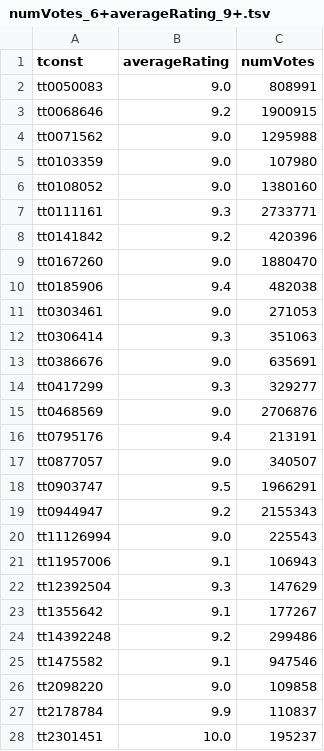
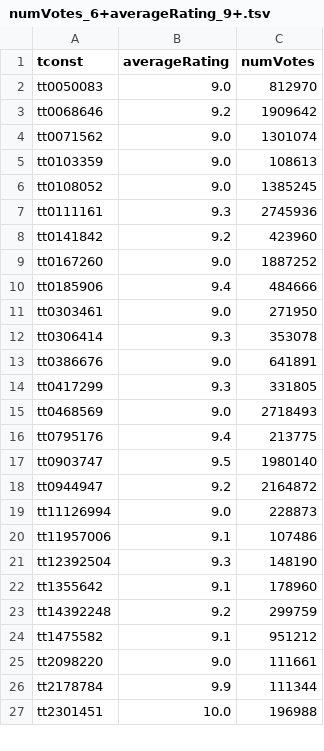
Before and after one commit to milankomaj/data, a TSV file: imdb/numVotes_6+averageRating_9+.tsv, drawn as a sheet; only a part is shown; the diff covers the shown part only.

```diff
--- a/imdb/numVotes_6+averageRating_9+.tsv
+++ b/imdb/numVotes_6+averageRating_9+.tsv
@@ -1,28 +1,27 @@
 tconst	averageRating	numVotes
-tt0050083	9.0	808991
-tt0068646	9.2	1900915
-tt0071562	9.0	1295988
-tt0103359	9.0	107980
-tt0108052	9.0	1380160
-tt0111161	9.3	2733771
-tt0141842	9.2	420396
-tt0167260	9.0	1880470
-tt0185906	9.4	482038
-tt0303461	9.0	271053
-tt0306414	9.3	351063
-tt0386676	9.0	635691
-tt0417299	9.3	329277
-tt0468569	9.0	2706876
-tt0795176	9.4	213191
-tt0877057	9.0	340507
-tt0903747	9.5	1966291
-tt0944947	9.2	2155343
-tt11126994	9.0	225543
-tt11957006	9.1	106943
-tt12392504	9.3	147629
-tt1355642	9.1	177267
-tt14392248	9.2	299486
-tt1475582	9.1	947546
-tt2098220	9.0	109858
-tt2178784	9.9	110837
-tt2301451	10.0	195237
+tt0050083	9.0	812970
+tt0068646	9.2	1909642
+tt0071562	9.0	1301074
+tt0103359	9.0	108613
+tt0108052	9.0	1385245
+tt0111161	9.3	2745936
+tt0141842	9.2	423960
+tt0167260	9.0	1887252
+tt0185906	9.4	484666
+tt0303461	9.0	271950
+tt0306414	9.3	353078
+tt0386676	9.0	641891
+tt0417299	9.3	331805
+tt0468569	9.0	2718493
+tt0795176	9.4	213775
+tt0903747	9.5	1980140
+tt0944947	9.2	2164872
+tt11126994	9.0	228873
+tt11957006	9.1	107486
+tt12392504	9.3	148190
+tt1355642	9.1	178960
+tt14392248	9.2	299759
+tt1475582	9.1	951212
+tt2098220	9.0	111661
+tt2178784	9.9	111344
+tt2301451	10.0	196988
```
Also changed, not shown: 1 added row and 11 edited cells elsewhere in this file, imdb/imdb.tsv, imdb/numVotes_6+.tsv, 1 other file.
